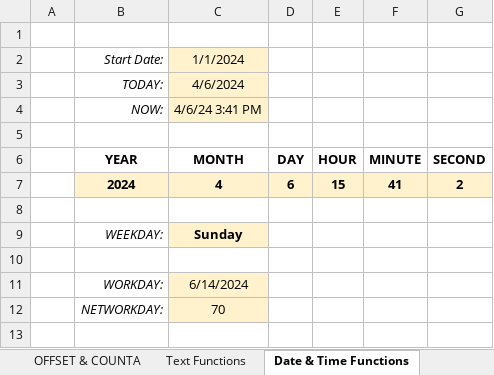
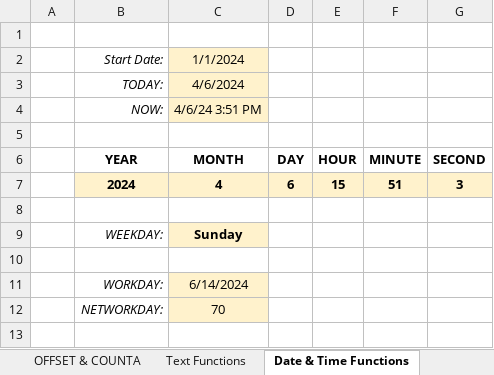
Before and after one commit to vince-564/PortfolioProjects, an Excel workbook: Excel/Excel_WorkBook.xlsx, sheet Date & Time Functions, drawn as a sheet; only a part is shown; values as stored, in another font and other column widths than the file's, no borders; charts and pictures not drawn; the diff names each change by its address in the sheet, - before the commit and + after, or states it on an @@ line.

Commit message:
Add files via upload

```diff
--- a/Excel/Excel_WorkBook.xlsx (sheet Date & Time Functions)
+++ b/Excel/Excel_WorkBook.xlsx (sheet Date & Time Functions)
-C4 (MONTH): 4/6/24 3:41 PM
+C4 (MONTH): 4/6/24 3:51 PM
-F7 (MINUTE): 41
+F7 (MINUTE): 51
-G7 (SECOND): 2
+G7 (SECOND): 3
```
